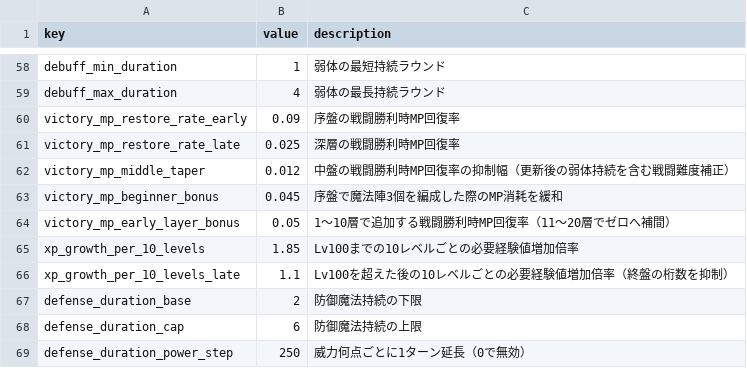
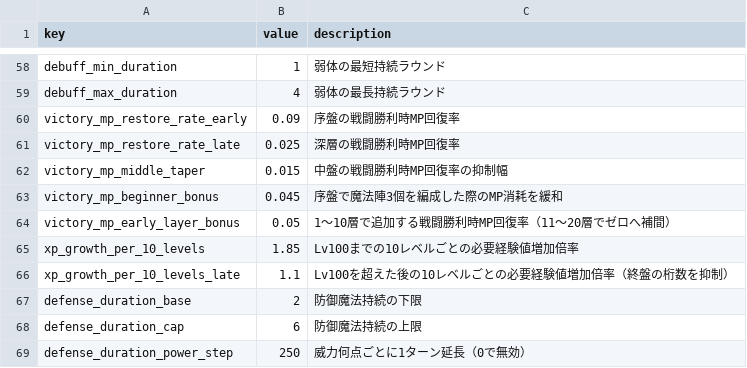
Before and after one commit to Katsuya100/magia-fantasy-larp-tool, a CSV file: assets/data/dungeon-balance.csv, drawn as a sheet; only a part is shown, gaps mark what is left out.

Commit message:
revert: avoid unrelated MP recovery changes across all balance bands

```diff
--- a/assets/data/dungeon-balance.csv
+++ b/assets/data/dungeon-balance.csv
@@ -61,3 +61,3 @@ victory_mp_restore_rate_early,0.09,序盤の戦闘勝利時MP回復率
 victory_mp_restore_rate_late,0.025,深層の戦闘勝利時MP回復率
-victory_mp_middle_taper,0.012,中盤の戦闘勝利時MP回復率の抑制幅（更新後の弱体持続を含む戦闘難度補正）
+victory_mp_middle_taper,0.015,中盤の戦闘勝利時MP回復率の抑制幅
 victory_mp_beginner_bonus,0.045,序盤で魔法陣3個を編成した際のMP消耗を緩和
```
